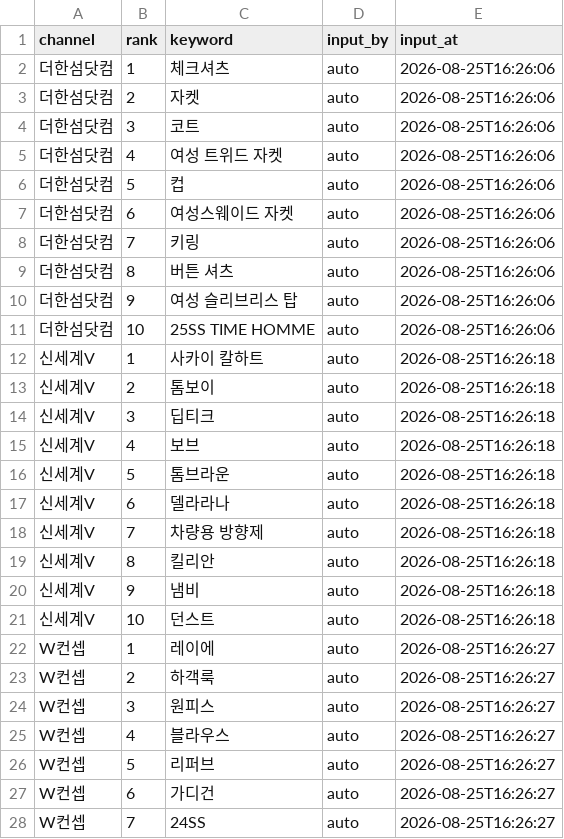
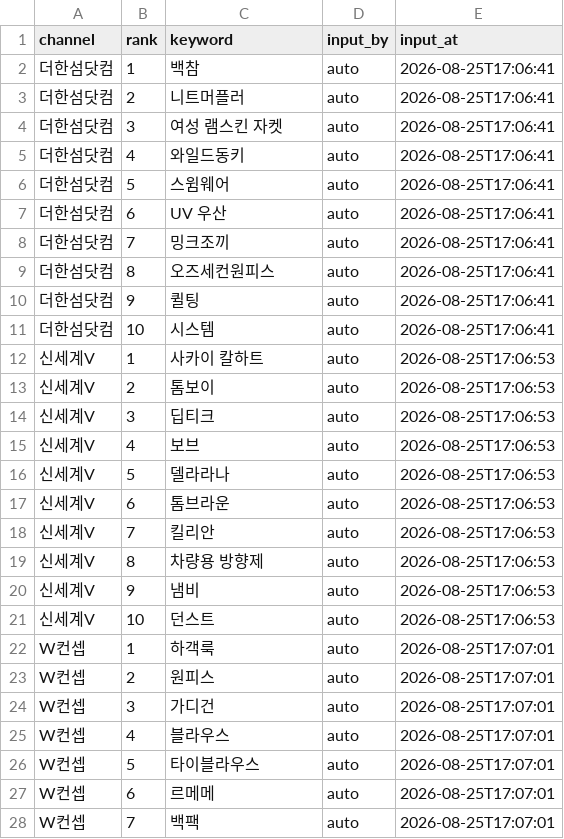
Before and after one commit to performanceteam12-sketch/babathe-trend-dashboard, a CSV file: data/app_search/2026-08-25.csv, drawn as a sheet; only a part is shown; the diff covers the shown part only.

```diff
--- a/data/app_search/2026-08-25.csv
+++ b/data/app_search/2026-08-25.csv
@@ -1,28 +1,28 @@
 channel,rank,keyword,input_by,input_at
-더한섬닷컴,1,체크셔츠,auto,2026-08-25T16:26:06
-더한섬닷컴,2,자켓,auto,2026-08-25T16:26:06
-더한섬닷컴,3,코트,auto,2026-08-25T16:26:06
-더한섬닷컴,4,여성 트위드 자켓,auto,2026-08-25T16:26:06
-더한섬닷컴,5,컵,auto,2026-08-25T16:26:06
-더한섬닷컴,6,여성스웨이드 자켓,auto,2026-08-25T16:26:06
-더한섬닷컴,7,키링,auto,2026-08-25T16:26:06
-더한섬닷컴,8,버튼 셔츠,auto,2026-08-25T16:26:06
-더한섬닷컴,9,여성 슬리브리스 탑,auto,2026-08-25T16:26:06
-더한섬닷컴,10,25SS TIME HOMME,auto,2026-08-25T16:26:06
-신세계V,1,사카이 칼하트,auto,2026-08-25T16:26:18
-신세계V,2,톰보이,auto,2026-08-25T16:26:18
-신세계V,3,딥티크,auto,2026-08-25T16:26:18
-신세계V,4,보브,auto,2026-08-25T16:26:18
-신세계V,5,톰브라운,auto,2026-08-25T16:26:18
-신세계V,6,델라라나,auto,2026-08-25T16:26:18
-신세계V,7,차량용 방향제,auto,2026-08-25T16:26:18
-신세계V,8,킬리안,auto,2026-08-25T16:26:18
-신세계V,9,냄비,auto,2026-08-25T16:26:18
-신세계V,10,던스트,auto,2026-08-25T16:26:18
-W컨셉,1,레이에,auto,2026-08-25T16:26:27
-W컨셉,2,하객룩,auto,2026-08-25T16:26:27
-W컨셉,3,원피스,auto,2026-08-25T16:26:27
-W컨셉,4,블라우스,auto,2026-08-25T16:26:27
-W컨셉,5,리퍼브,auto,2026-08-25T16:26:27
-W컨셉,6,가디건,auto,2026-08-25T16:26:27
-W컨셉,7,24SS,auto,2026-08-25T16:26:27
+더한섬닷컴,1,백참,auto,2026-08-25T17:06:41
+더한섬닷컴,2,니트머플러,auto,2026-08-25T17:06:41
+더한섬닷컴,3,여성 램스킨 자켓,auto,2026-08-25T17:06:41
+더한섬닷컴,4,와일드동키,auto,2026-08-25T17:06:41
+더한섬닷컴,5,스윔웨어,auto,2026-08-25T17:06:41
+더한섬닷컴,6,UV 우산,auto,2026-08-25T17:06:41
+더한섬닷컴,7,밍크조끼,auto,2026-08-25T17:06:41
+더한섬닷컴,8,오즈세컨원피스,auto,2026-08-25T17:06:41
+더한섬닷컴,9,퀼팅,auto,2026-08-25T17:06:41
+더한섬닷컴,10,시스템,auto,2026-08-25T17:06:41
+신세계V,1,사카이 칼하트,auto,2026-08-25T17:06:53
+신세계V,2,톰보이,auto,2026-08-25T17:06:53
+신세계V,3,딥티크,auto,2026-08-25T17:06:53
+신세계V,4,보브,auto,2026-08-25T17:06:53
+신세계V,5,델라라나,auto,2026-08-25T17:06:53
+신세계V,6,톰브라운,auto,2026-08-25T17:06:53
+신세계V,7,킬리안,auto,2026-08-25T17:06:53
+신세계V,8,차량용 방향제,auto,2026-08-25T17:06:53
+신세계V,9,냄비,auto,2026-08-25T17:06:53
+신세계V,10,던스트,auto,2026-08-25T17:06:53
+W컨셉,1,하객룩,auto,2026-08-25T17:07:01
+W컨셉,2,원피스,auto,2026-08-25T17:07:01
+W컨셉,3,가디건,auto,2026-08-25T17:07:01
+W컨셉,4,블라우스,auto,2026-08-25T17:07:01
+W컨셉,5,타이블라우스,auto,2026-08-25T17:07:01
+W컨셉,6,르메메,auto,2026-08-25T17:07:01
+W컨셉,7,백팩,auto,2026-08-25T17:07:01
```
Also changed, not shown: 25 edited cells elsewhere in this file.
